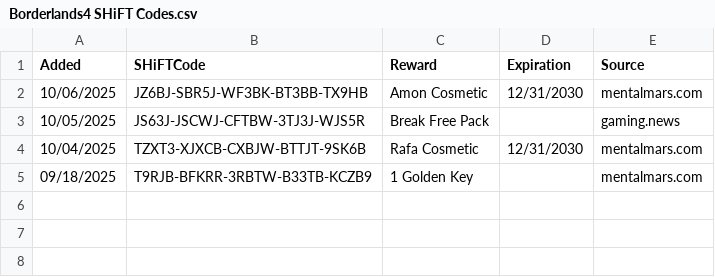
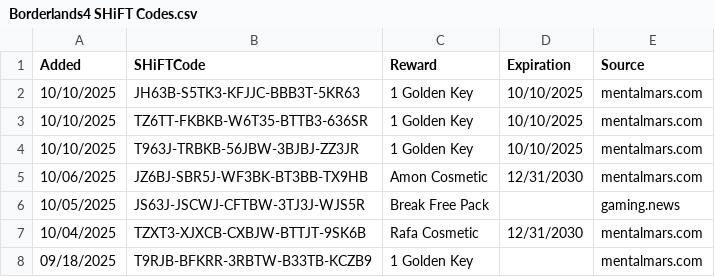
Before and after one commit to VinceCarbone/Borderlands4-SHiFTCodes, a CSV file: Borderlands4 SHiFT Codes.csv, drawn as a sheet.

Commit message:
SHiFT code update 10/10/2025

```diff
--- a/Borderlands4 SHiFT Codes.csv
+++ b/Borderlands4 SHiFT Codes.csv
@@ -1,2 +1,5 @@
 "Added","SHiFTCode","Reward","Expiration","Source"
+"10/10/2025","JH63B-S5TK3-KFJJC-BBB3T-5KR63","1 Golden Key","10/10/2025","mentalmars.com"
+"10/10/2025","TZ6TT-FKBKB-W6T35-BTTB3-636SR","1 Golden Key","10/10/2025","mentalmars.com"
+"10/10/2025","T963J-TRBKB-56JBW-3BJBJ-ZZ3JR","1 Golden Key","10/10/2025","mentalmars.com"
 "10/06/2025","JZ6BJ-SBR5J-WF3BK-BT3BB-TX9HB","Amon Cosmetic","12/31/2030","mentalmars.com"
```
